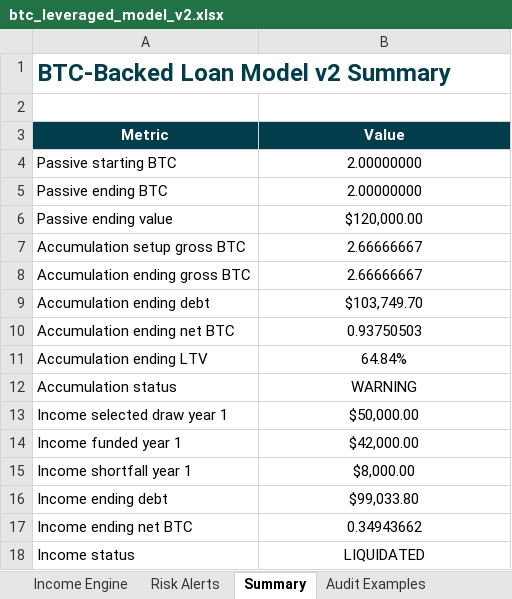
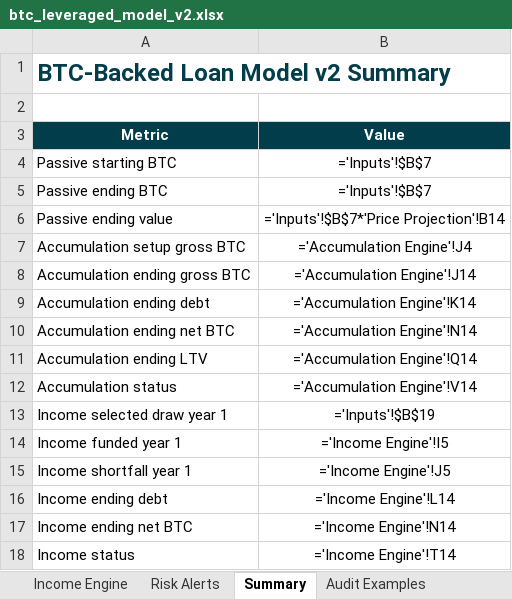
Before and after one commit to zartyblartfast/btc-gear, an Excel workbook: btc_leveraged_model_v2.xlsx, sheet Summary, drawn as a sheet; values as stored, in another font and other column widths than the file's, no borders; formulas without a stored value are shown as written; the diff names each change by its address in the sheet, - before the commit and + after, or states it on an @@ line.

Commit message:
feat: make v2 workbook formula-native
- Convert accumulation, income, risk, and summary tabs to Excel formulas
- Keep price projection driven by editable Inputs values
- Add Warning LTV input and recalc-on-open workbook settings
- Add formula regression assertions for key workbook surfaces

```diff
--- a/btc_leveraged_model_v2.xlsx (sheet Summary)
+++ b/btc_leveraged_model_v2.xlsx (sheet Summary)
-B4:B5 (Value): 2.00000000
+B4:B5 (Value): ='Inputs'!$B$7
-B6 (Value): $120,000.00
+B6 (Value): ='Inputs'!$B$7*'Price Projection'!B14
-B7 (Value): 2.66666667
+B7 (Value): ='Accumulation Engine'!J4
-B8 (Value): 2.66666667
+B8 (Value): ='Accumulation Engine'!J14
-B9 (Value): $103,749.70
+B9 (Value): ='Accumulation Engine'!K14
-B10 (Value): 0.93750503
+B10 (Value): ='Accumulation Engine'!N14
-B11 (Value): 64.84%
+B11 (Value): ='Accumulation Engine'!Q14
-B12 (Value): WARNING
+B12 (Value): ='Accumulation Engine'!V14
-B13 (Value): $50,000.00
+B13 (Value): ='Inputs'!$B$19
-B14 (Value): $42,000.00
+B14 (Value): ='Income Engine'!I5
-B15 (Value): $8,000.00
+B15 (Value): ='Income Engine'!J5
-B16 (Value): $99,033.80
+B16 (Value): ='Income Engine'!L14
-B17 (Value): 0.34943662
+B17 (Value): ='Income Engine'!N14
-B18 (Value): LIQUIDATED
+B18 (Value): ='Income Engine'!T14
```
Also changed, not shown: sheet Accumulation Engine, sheet Income Engine, sheet Risk Alerts, sheet Inputs, 2 other files.
